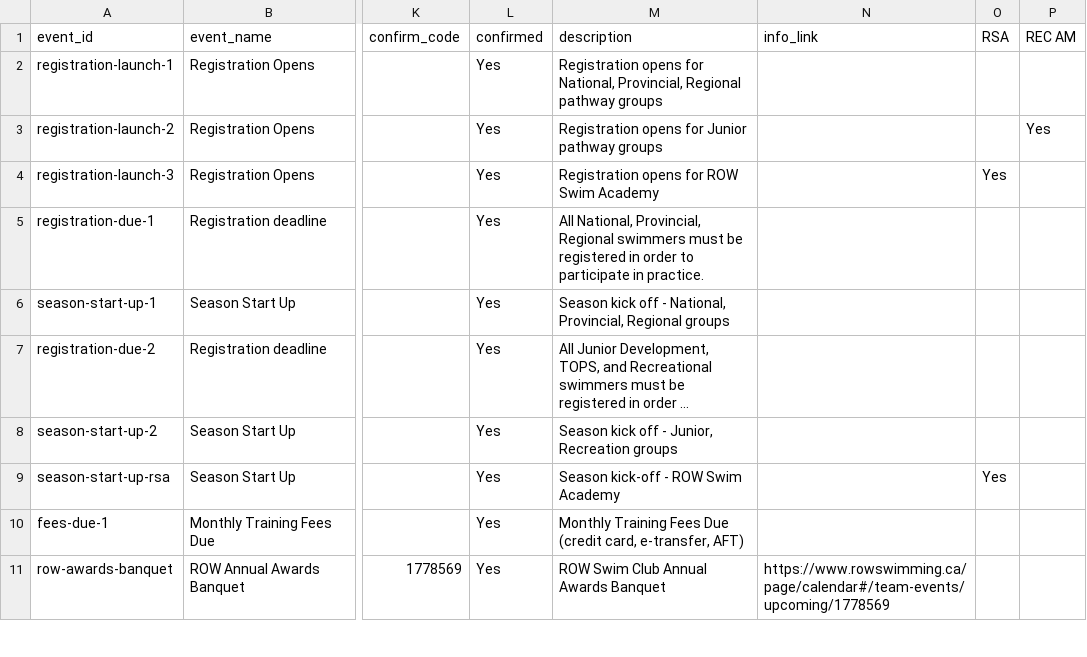
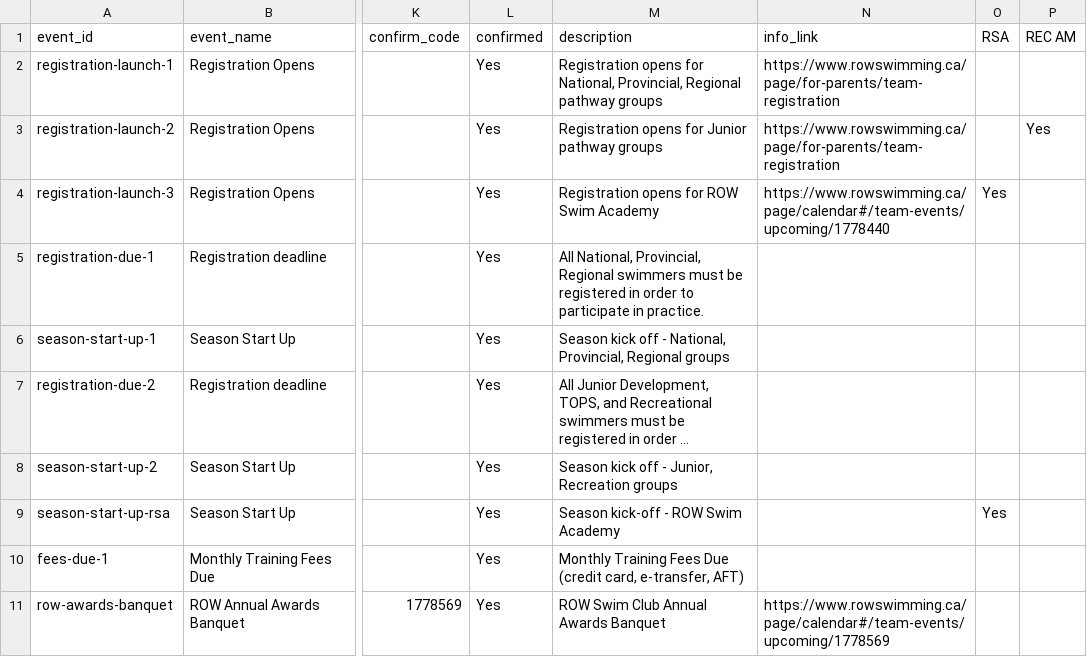
Before and after one commit to row-gm/row-meets, a CSV file: data/events.csv, drawn as a sheet; only a part is shown, gaps mark what is left out; long unchanged cells end in …; the diff names each change by its address in the sheet, - before the commit and + after, or states it on an @@ line.

Commit message:
Schedule published from the spreadsheet, 2026-09-01 00:17

```diff
--- a/data/events.csv
+++ b/data/events.csv
-N2:N3 (info_link): (empty)
+N2:N3 (info_link): https://www.rowswimming.ca/page/for-parents/team-registration
-N4 (info_link): (empty)
+N4 (info_link): https://www.rowswimming.ca/page/calendar#/team-events/upcoming/1778440
```
